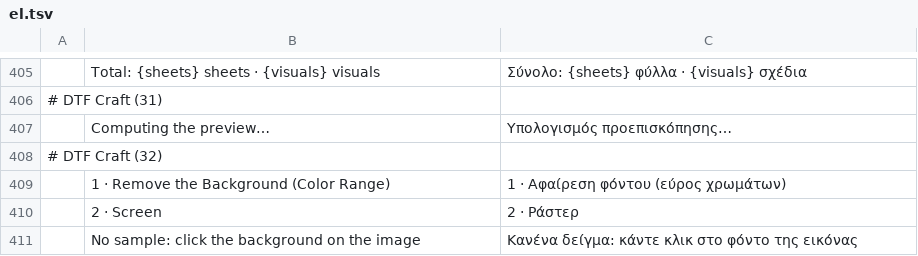
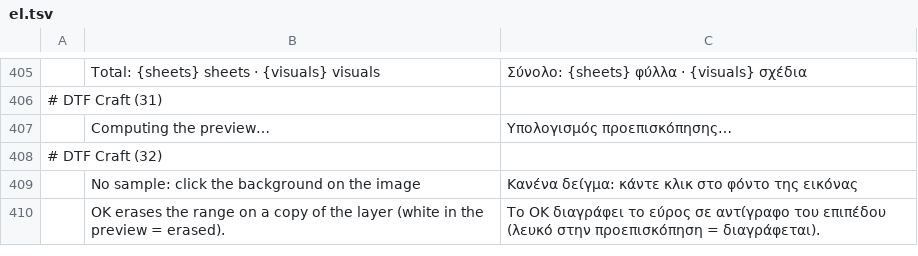
Before and after one commit to 37deuxglacet-lang/dtf-craft, a TSV file: crates/ui-egui/src/i18n/dtf/el.tsv, drawn as a sheet; only a part is shown, gaps mark what is left out.

```diff
--- a/crates/ui-egui/src/i18n/dtf/el.tsv
+++ b/crates/ui-egui/src/i18n/dtf/el.tsv
@@ -408,4 +408,3 @@
 # DTF Craft (32)
-	1 · Remove the Background (Color Range)	1 · Αφαίρεση φόντου (εύρος χρωμάτων)
-	2 · Screen	2 · Ράστερ
 	No sample: click the background on the image	Κανένα δείγμα: κάντε κλικ στο φόντο της εικόνας
+	OK erases the range on a copy of the layer (white in the preview = erased).	Το OK διαγράφει το εύρος σε αντίγραφο του επιπέδου (λευκό στην προεπισκόπηση = διαγράφεται).
```
Also changed, not shown: crates/ui-egui/src/i18n/dtf/de.tsv, crates/ui-egui/src/i18n/dtf/it.tsv, 27 other files.
